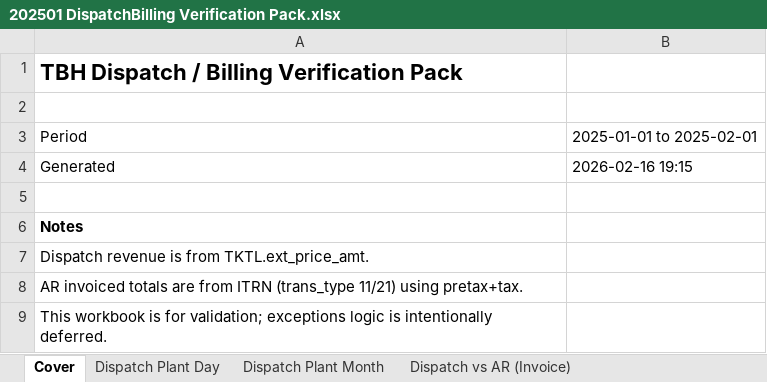
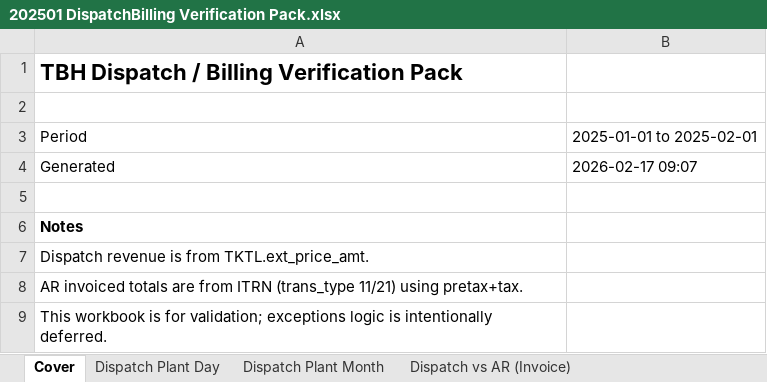
Before and after one commit to Montblanc-mogbot/montblanc-gtd-brain, an Excel workbook: Projects/tbh-report-catalog/reports/202501 DispatchBilling Verification Pack.xlsx, sheet Cover, drawn as a sheet; values as stored, in another font and other column widths than the file's, no borders; the diff names each change by its address in the sheet, - before the commit and + after, or states it on an @@ line.

Commit message:
Sync GTD brain 2026-02-17

```diff
--- a/Projects/tbh-report-catalog/reports/202501 DispatchBilling Verification Pack.xlsx (sheet Cover)
+++ b/Projects/tbh-report-catalog/reports/202501 DispatchBilling Verification Pack.xlsx (sheet Cover)
-B4: 2026-02-16 19:15
+B4: 2026-02-17 09:07
```
